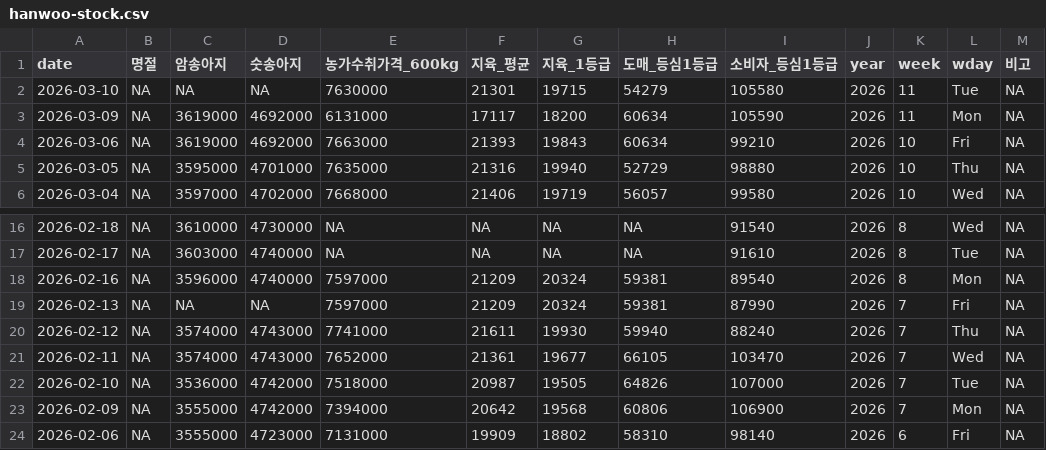
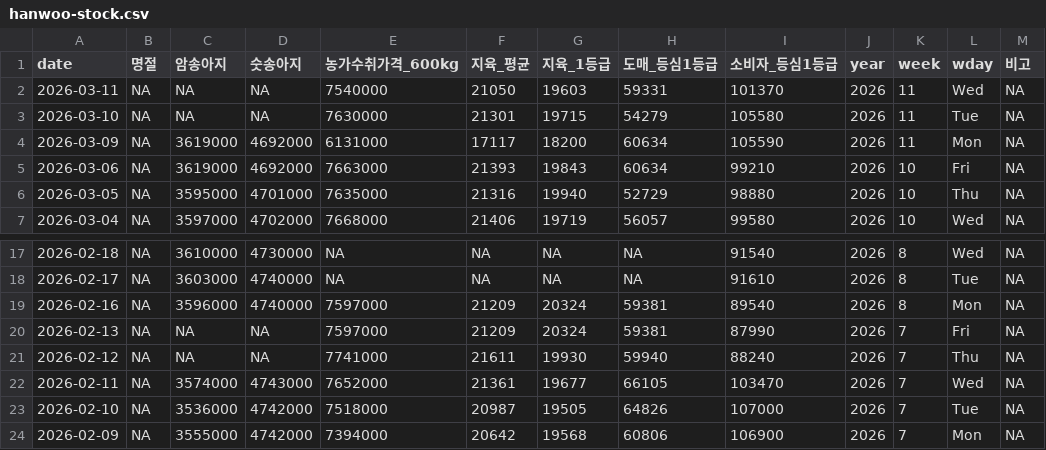
Before and after one commit to YoungjunNa/ekape-parsing, a CSV file: data_hanwoo_stock/hanwoo-stock.csv, drawn as a sheet; only a part is shown, gaps mark what is left out; the shorter side is filled out with more unchanged rows.

```diff
--- a/data_hanwoo_stock/hanwoo-stock.csv
+++ b/data_hanwoo_stock/hanwoo-stock.csv
@@ -1,2 +1,3 @@
 "date","명절","암송아지","숫송아지","농가수취가격_600kg","지육_평균","지육_1등급","도매_등심1등급","소비자_등심1등급","year","week","wday","비고"
+2026-03-11,NA,NA,NA,7540000,21050,19603,59331,101370,2026,11,"Wed",NA
 2026-03-10,NA,NA,NA,7630000,21301,19715,54279,105580,2026,11,"Tue",NA
@@ -19,3 +20,3 @@
 2026-02-13,NA,NA,NA,7597000,21209,20324,59381,87990,2026,7,"Fri",NA
-2026-02-12,NA,3574000,4743000,7741000,21611,19930,59940,88240,2026,7,"Thu",NA
+2026-02-12,NA,NA,NA,7741000,21611,19930,59940,88240,2026,7,"Thu",NA
 2026-02-11,NA,3574000,4743000,7652000,21361,19677,66105,103470,2026,7,"Wed",NA
```
